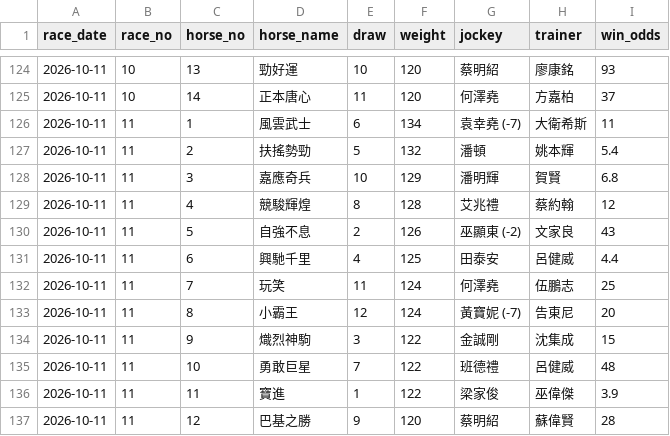
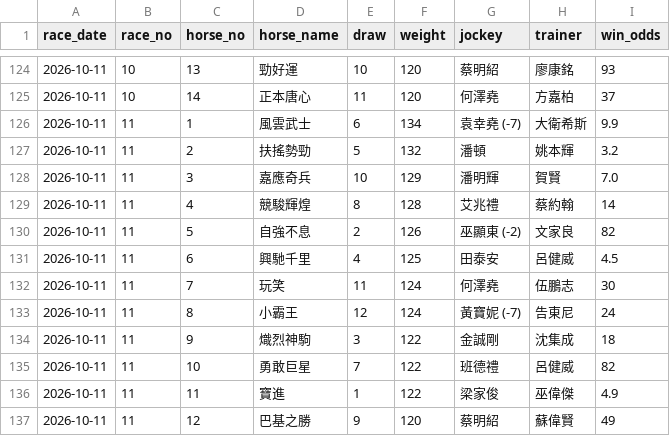
Before and after one commit to tszkit9-boop/horse-racing-bot, a CSV file: racecard_uploaded.csv, drawn as a sheet; only a part is shown, gaps mark what is left out.

Commit message:
Auto update racecard_uploaded.csv (2026-10-11)

```diff
--- a/racecard_uploaded.csv
+++ b/racecard_uploaded.csv
@@ -125,13 +125,13 @@
 2026-10-11,10,14,正本唐心,11,120,何澤堯,方嘉柏,37
-2026-10-11,11,1,風雲武士,6,134,袁幸堯 (-7),大衛希斯,11
-2026-10-11,11,2,扶搖勢勁,5,132,潘頓,姚本輝,5.4
-2026-10-11,11,3,嘉應奇兵,10,129,潘明輝,賀賢,6.8
-2026-10-11,11,4,競駿輝煌,8,128,艾兆禮,蔡約翰,12
-2026-10-11,11,5,自強不息,2,126,巫顯東 (-2),文家良,43
-2026-10-11,11,6,興馳千里,4,125,田泰安,呂健威,4.4
-2026-10-11,11,7,玩笑,11,124,何澤堯,伍鵬志,25
-2026-10-11,11,8,小霸王,12,124,黃寶妮 (-7),告東尼,20
-2026-10-11,11,9,熾烈神駒,3,122,金誠剛,沈集成,15
-2026-10-11,11,10,勇敢巨星,7,122,班德禮,呂健威,48
-2026-10-11,11,11,寶進,1,122,梁家俊,巫偉傑,3.9
-2026-10-11,11,12,巴基之勝,9,120,蔡明紹,蘇偉賢,28
+2026-10-11,11,1,風雲武士,6,134,袁幸堯 (-7),大衛希斯,9.9
+2026-10-11,11,2,扶搖勢勁,5,132,潘頓,姚本輝,3.2
+2026-10-11,11,3,嘉應奇兵,10,129,潘明輝,賀賢,7.0
+2026-10-11,11,4,競駿輝煌,8,128,艾兆禮,蔡約翰,14
+2026-10-11,11,5,自強不息,2,126,巫顯東 (-2),文家良,82
+2026-10-11,11,6,興馳千里,4,125,田泰安,呂健威,4.5
+2026-10-11,11,7,玩笑,11,124,何澤堯,伍鵬志,30
+2026-10-11,11,8,小霸王,12,124,黃寶妮 (-7),告東尼,24
+2026-10-11,11,9,熾烈神駒,3,122,金誠剛,沈集成,18
+2026-10-11,11,10,勇敢巨星,7,122,班德禮,呂健威,82
+2026-10-11,11,11,寶進,1,122,梁家俊,巫偉傑,4.9
+2026-10-11,11,12,巴基之勝,9,120,蔡明紹,蘇偉賢,49
```
